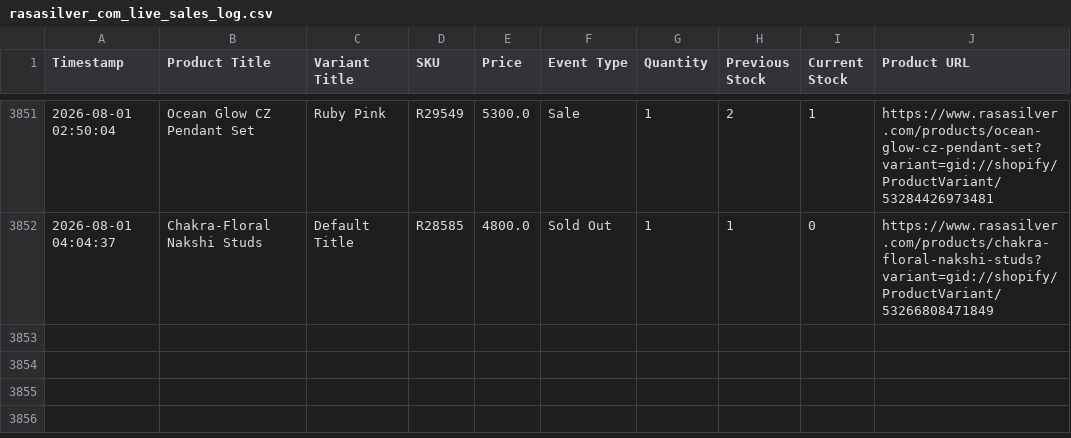
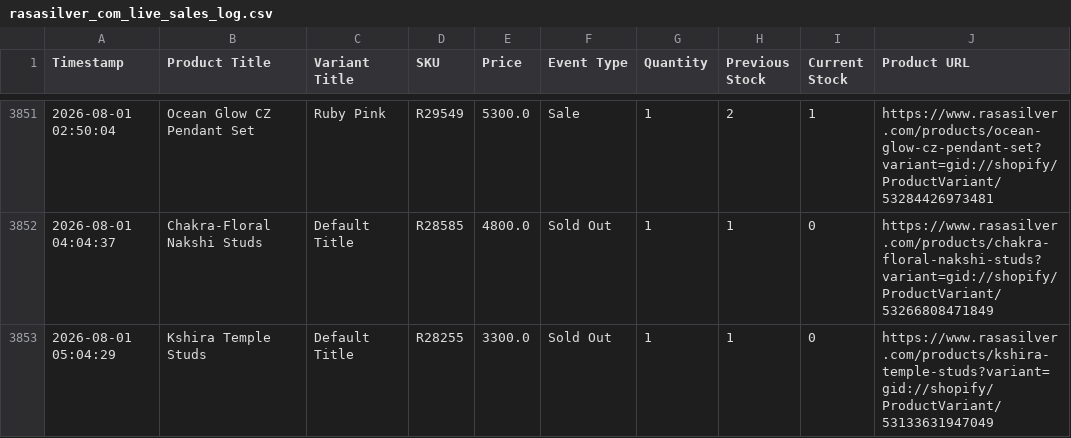
Before and after one commit to ictmentorshipdrive3-boop/Telegram-shopify-inventory-tracker-, a CSV file: rasasilver_com_live_sales_log.csv, drawn as a sheet; only a part is shown, gaps mark what is left out.

```diff
--- a/rasasilver_com_live_sales_log.csv
+++ b/rasasilver_com_live_sales_log.csv
@@ -3852 +3852,2 @@ Timestamp,Product Title,Variant Title,SKU,Price,Event Type,Quantity,Previous Sto
 2026-08-01 04:04:37,Chakra-Floral Nakshi Studs,Default Title,R28585,4800.0,Sold Out,1,1,0,https://www.rasasilver.com/products/chakra-floral-nakshi-studs?variant=gid://shopify/ProductVariant/53266808471849
+2026-08-01 05:04:29,Kshira Temple Studs,Default Title,R28255,3300.0,Sold Out,1,1,0,https://www.rasasilver.com/products/kshira-temple-studs?variant=gid://shopify/ProductVariant/53133631947049
```
Also changed, not shown: 1 other file.
